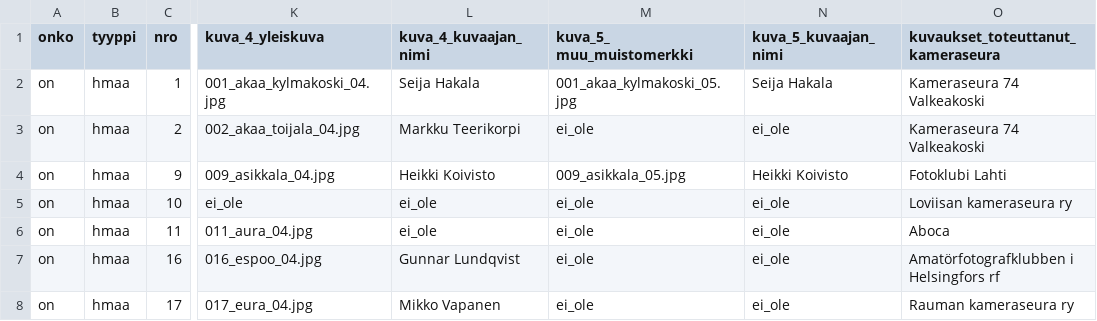
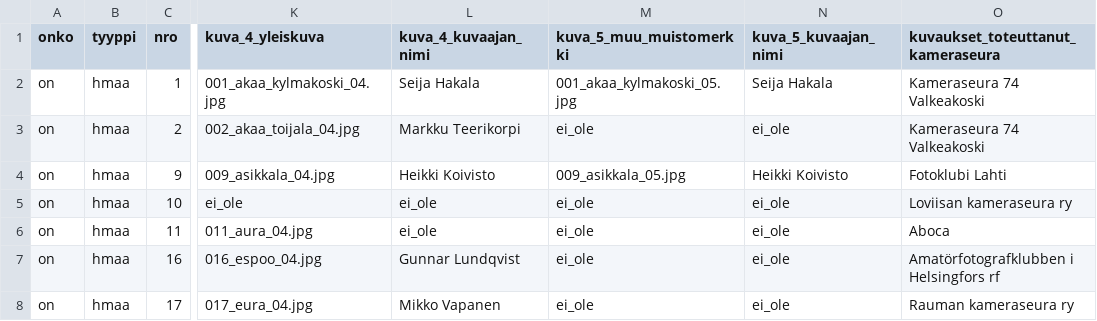
Before and after one commit to SemanticComputing/Cemeteries, a CSV file: 2017-03-22-cemeteries.csv, drawn as a sheet; only a part is shown, gaps mark what is left out; the diff names each change by its address in the sheet, - before the commit and + after, or states it on an @@ line.

```diff
--- a/2017-03-22-cemeteries.csv
+++ b/2017-03-22-cemeteries.csv
-M1: kuva_5_ muu_muistomerkki
+M1: kuva_5_muu_muistomerkki
```
Also changed, not shown: 3 other files.
